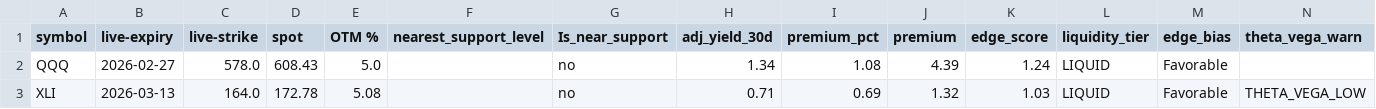
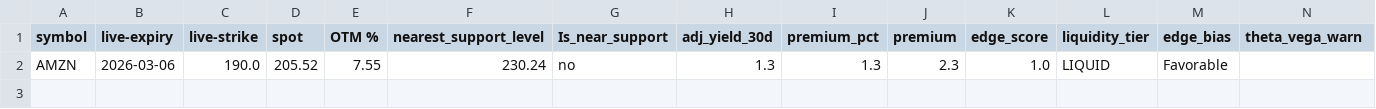
Before and after one commit to mingchen112001-crypto/csv-dashboard, a CSV file: data/final_candidates.csv, drawn as a sheet; only a part is shown; removed rows and columns are numbered as before the commit, all else as after; rows hold the shown columns only; the diff names each change by its address in the sheet, - before the commit and + after, or states it on an @@ line.

Commit message:
Auto-update dashboard + CSVs: 2026-02-06 20:00:44 UTC

```diff
--- a/data/final_candidates.csv
+++ b/data/final_candidates.csv
-row 2: QQQ | 2026-02-27 | 578.0 | 608.43 | 5.0 |  | no | 1.34 | 1.08 | 4.39 | 1.24 | LIQUID | Favorable
-row 3: XLI | 2026-03-13 | 164.0 | 172.78 | 5.08 |  | no | 0.71 | 0.69 | 1.32 | 1.03 | LIQUID | Favorable | THETA_VEGA_LOW
+row 2: AMZN | 2026-03-06 | 190.0 | 205.52 | 7.55 | 230.24 | no | 1.3 | 1.3 | 2.3 | 1.0 | LIQUID | Favorable
```
